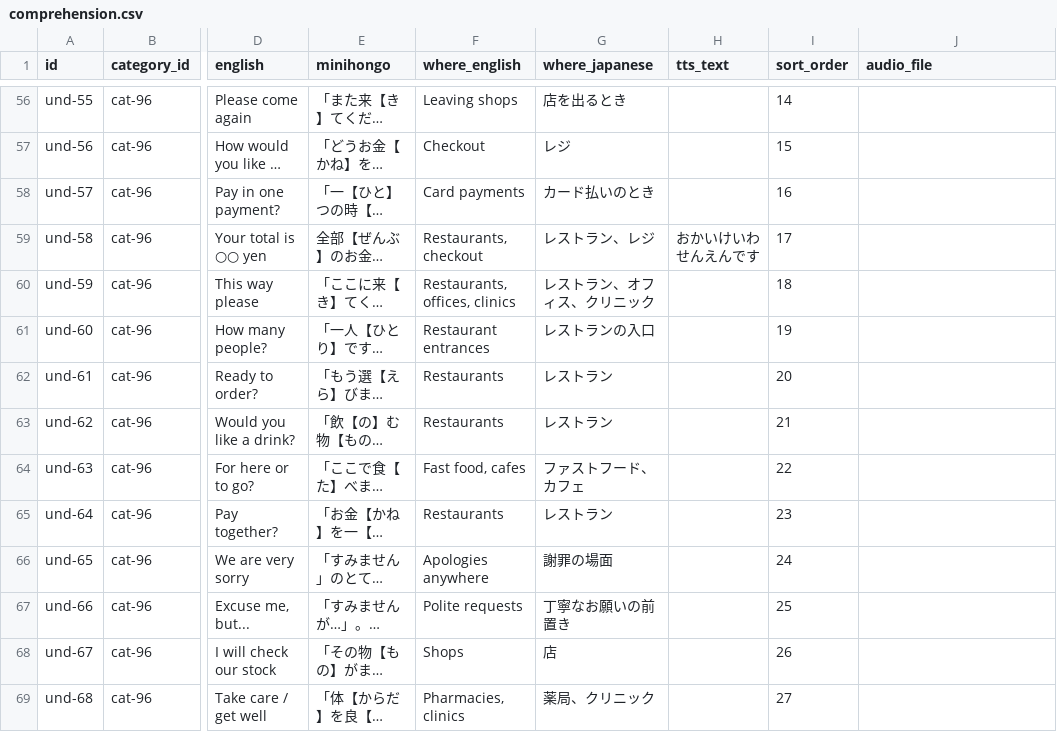
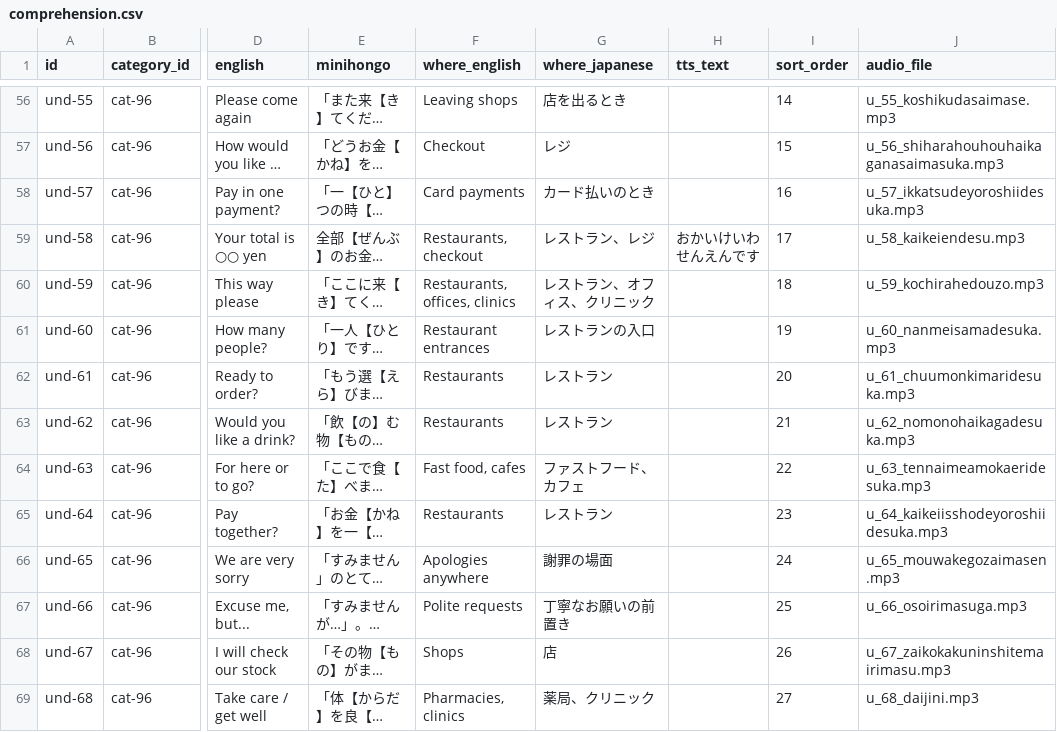
Before and after one commit to KakkoiDev/minihongo, a CSV file: data/comprehension.csv, drawn as a sheet; only a part is shown, gaps mark what is left out; long unchanged cells end in …; the diff covers the shown part only; the diff names each change by its address in the sheet, - before the commit and + after, or states it on an @@ line.

Commit message:
chore: audio write-back and release manifest refresh
comprehension.csv audio_file column filled by generate_audio.py
(121 files in audio/u/, uploaded to the audio release). Anki decks
(now including the listening deck) and PDF books republished;
all three manifests rewritten by make *-release.

```diff
--- a/data/comprehension.csv
+++ b/data/comprehension.csv
-J56 (audio_file): (empty)
+J56 (audio_file): u_55_koshikudasaimase.mp3
-J57 (audio_file): (empty)
+J57 (audio_file): u_56_shiharahouhouhaikaganasaimasuka.mp3
-J58 (audio_file): (empty)
+J58 (audio_file): u_57_ikkatsudeyoroshiidesuka.mp3
-J59 (audio_file): (empty)
+J59 (audio_file): u_58_kaikeiendesu.mp3
-J60 (audio_file): (empty)
+J60 (audio_file): u_59_kochirahedouzo.mp3
-J61 (audio_file): (empty)
+J61 (audio_file): u_60_nanmeisamadesuka.mp3
-J62 (audio_file): (empty)
+J62 (audio_file): u_61_chuumonkimaridesuka.mp3
-J63 (audio_file): (empty)
+J63 (audio_file): u_62_nomonohaikagadesuka.mp3
-J64 (audio_file): (empty)
+J64 (audio_file): u_63_tennaimeamokaeridesuka.mp3
-J65 (audio_file): (empty)
+J65 (audio_file): u_64_kaikeiisshodeyoroshiidesuka.mp3
-J66 (audio_file): (empty)
+J66 (audio_file): u_65_mouwakegozaimasen.mp3
-J67 (audio_file): (empty)
+J67 (audio_file): u_66_osoirimasuga.mp3
-J68 (audio_file): (empty)
+J68 (audio_file): u_67_zaikokakuninshitemairimasu.mp3
-J69 (audio_file): (empty)
+J69 (audio_file): u_68_daijini.mp3
```
Also changed, not shown: 107 edited cells elsewhere in this file, 3 other files.
